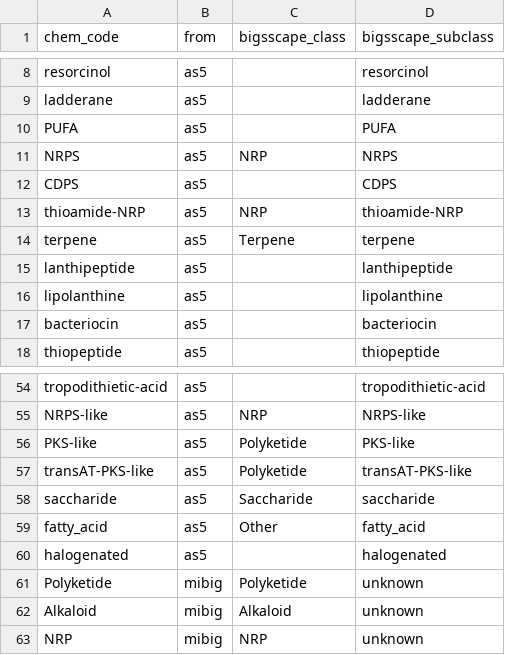
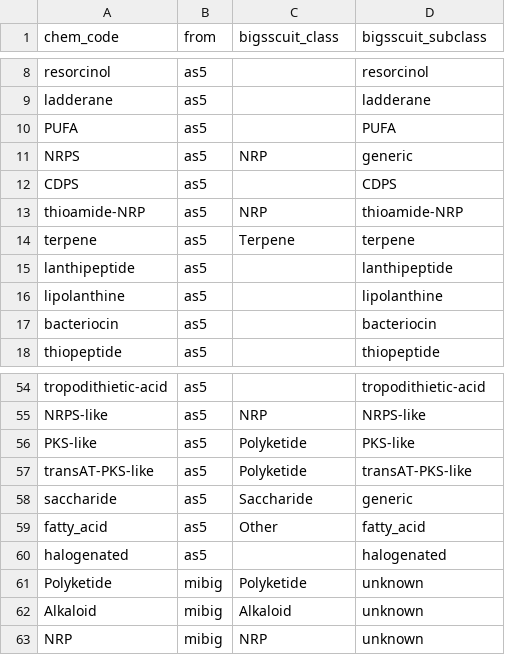
Before and after one commit to medema-group/bigslice, a TSV file: modules/data/chem_class_map.tsv, drawn as a sheet; only a part is shown, gaps mark what is left out; the diff covers the shown part only.

```diff
--- a/modules/data/chem_class_map.tsv
+++ b/modules/data/chem_class_map.tsv
@@ -1 +1 @@
-chem_code	from	bigsscape_class	bigsscape_subclass
+chem_code	from	bigsscuit_class	bigsscuit_subclass
@@ -10,3 +10,3 @@ ladderane	as5		ladderane
 PUFA	as5		PUFA
-NRPS	as5	NRP	NRPS
+NRPS	as5	NRP	generic
 CDPS	as5		CDPS
@@ -57,3 +57,3 @@ PKS-like	as5	Polyketide	PKS-like
 transAT-PKS-like	as5	Polyketide	transAT-PKS-like
-saccharide	as5	Saccharide	saccharide
+saccharide	as5	Saccharide	generic
 fatty_acid	as5	Other	fatty_acid
```
Also changed, not shown: 54 added rows elsewhere in this file, 3 other files.
